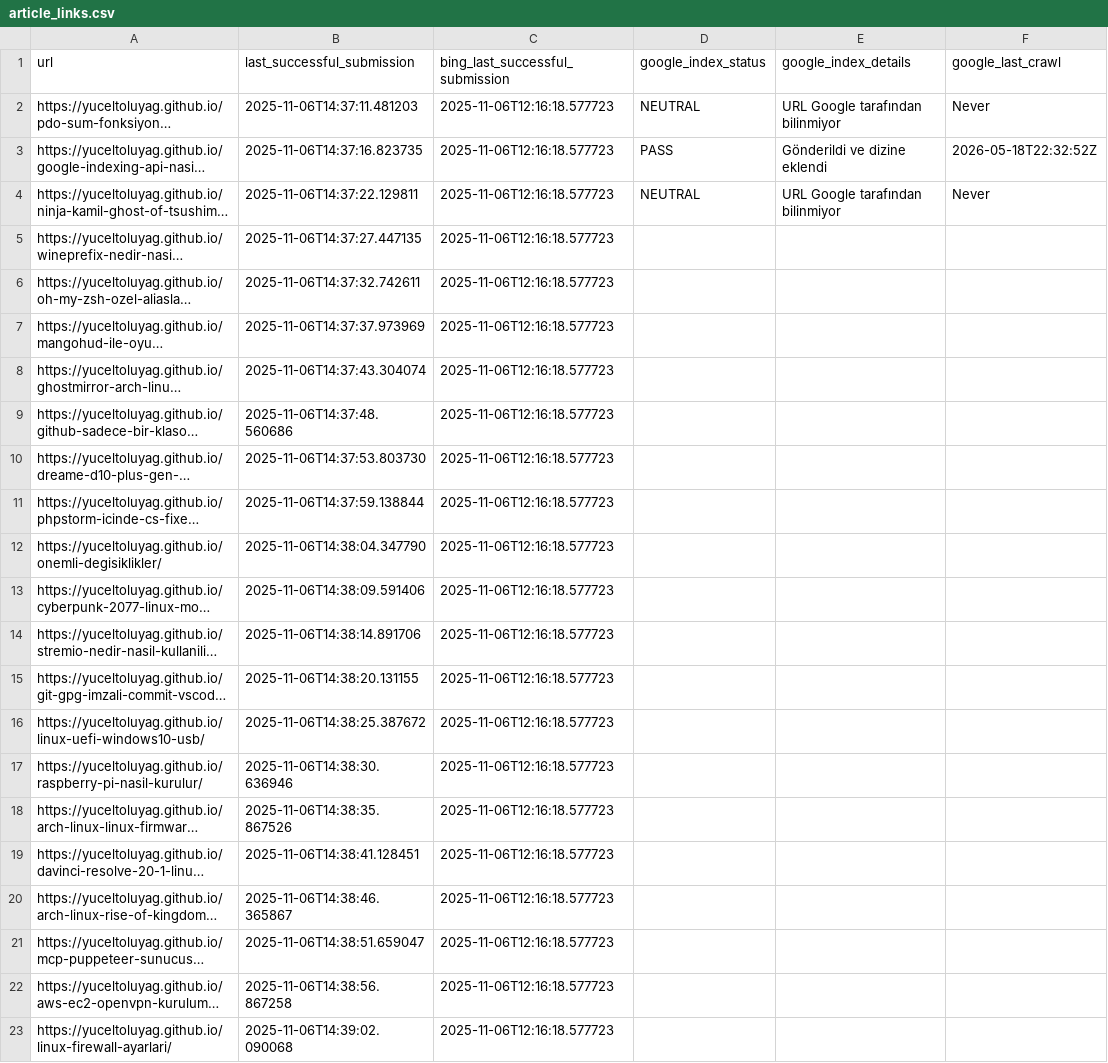
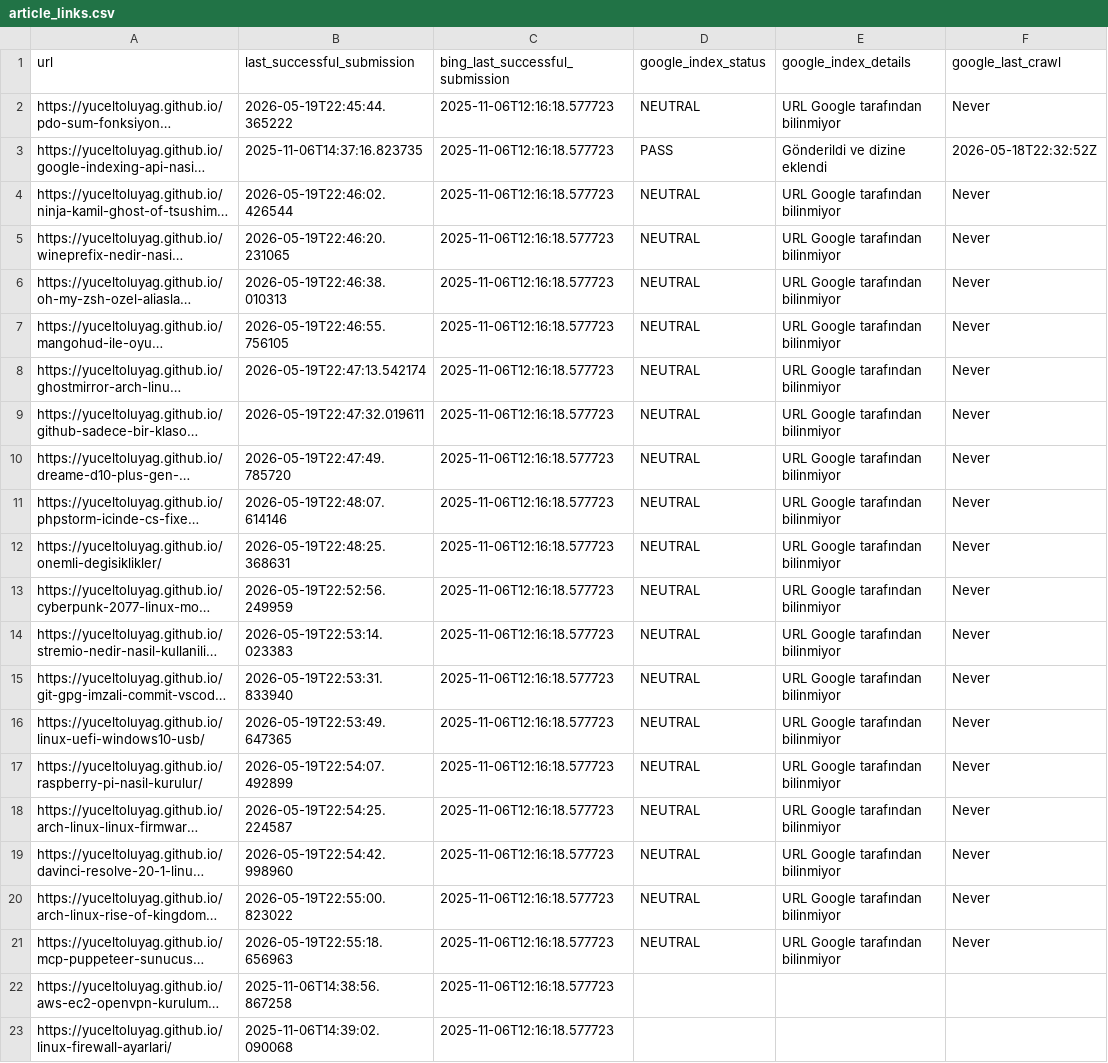
Before and after one commit to yuceltoluyag/google-indexing-tool, a CSV file: article_links.csv, drawn as a sheet; only a part is shown; long unchanged cells end in …; the diff names each change by its address in the sheet, - before the commit and + after, or states it on an @@ line.

Commit message:
ci: Update auto_indexer workflow to use main.py CLI and push changes

```diff
--- a/article_links.csv
+++ b/article_links.csv
-B2 (last_successful_submission): 2025-11-06T14:37:11.481203
+B2 (last_successful_submission): 2026-05-19T22:45:44.365222
-B4 (last_successful_submission): 2025-11-06T14:37:22.129811
+B4 (last_successful_submission): 2026-05-19T22:46:02.426544
-B5 (last_successful_submission): 2025-11-06T14:37:27.447135
+B5 (last_successful_submission): 2026-05-19T22:46:20.231065
-D5:D21 (google_index_status): (empty)
+D5:D21 (google_index_status): NEUTRAL
-E5:E21 (google_index_details): (empty)
+E5:E21 (google_index_details): URL Google tarafından bilinmiyor
-F5:F21 (google_last_crawl): (empty)
+F5:F21 (google_last_crawl): Never
-B6 (last_successful_submission): 2025-11-06T14:37:32.742611
+B6 (last_successful_submission): 2026-05-19T22:46:38.010313
-B7 (last_successful_submission): 2025-11-06T14:37:37.973969
+B7 (last_successful_submission): 2026-05-19T22:46:55.756105
-B8 (last_successful_submission): 2025-11-06T14:37:43.304074
+B8 (last_successful_submission): 2026-05-19T22:47:13.542174
-B9 (last_successful_submission): 2025-11-06T14:37:48.560686
+B9 (last_successful_submission): 2026-05-19T22:47:32.019611
-B10 (last_successful_submission): 2025-11-06T14:37:53.803730
+B10 (last_successful_submission): 2026-05-19T22:47:49.785720
-B11 (last_successful_submission): 2025-11-06T14:37:59.138844
+B11 (last_successful_submission): 2026-05-19T22:48:07.614146
-B12 (last_successful_submission): 2025-11-06T14:38:04.347790
+B12 (last_successful_submission): 2026-05-19T22:48:25.368631
-B13 (last_successful_submission): 2025-11-06T14:38:09.591406
+B13 (last_successful_submission): 2026-05-19T22:52:56.249959
-B14 (last_successful_submission): 2025-11-06T14:38:14.891706
+B14 (last_successful_submission): 2026-05-19T22:53:14.023383
-B15 (last_successful_submission): 2025-11-06T14:38:20.131155
+B15 (last_successful_submission): 2026-05-19T22:53:31.833940
-B16 (last_successful_submission): 2025-11-06T14:38:25.387672
+B16 (last_successful_submission): 2026-05-19T22:53:49.647365
-B17 (last_successful_submission): 2025-11-06T14:38:30.636946
+B17 (last_successful_submission): 2026-05-19T22:54:07.492899
-B18 (last_successful_submission): 2025-11-06T14:38:35.867526
+B18 (last_successful_submission): 2026-05-19T22:54:25.224587
-B19 (last_successful_submission): 2025-11-06T14:38:41.128451
+B19 (last_successful_submission): 2026-05-19T22:54:42.998960
-B20 (last_successful_submission): 2025-11-06T14:38:46.365867
+B20 (last_successful_submission): 2026-05-19T22:55:00.823022
-B21 (last_successful_submission): 2025-11-06T14:38:51.659047
+B21 (last_successful_submission): 2026-05-19T22:55:18.656963
```
Also changed, not shown: 2 other files.
